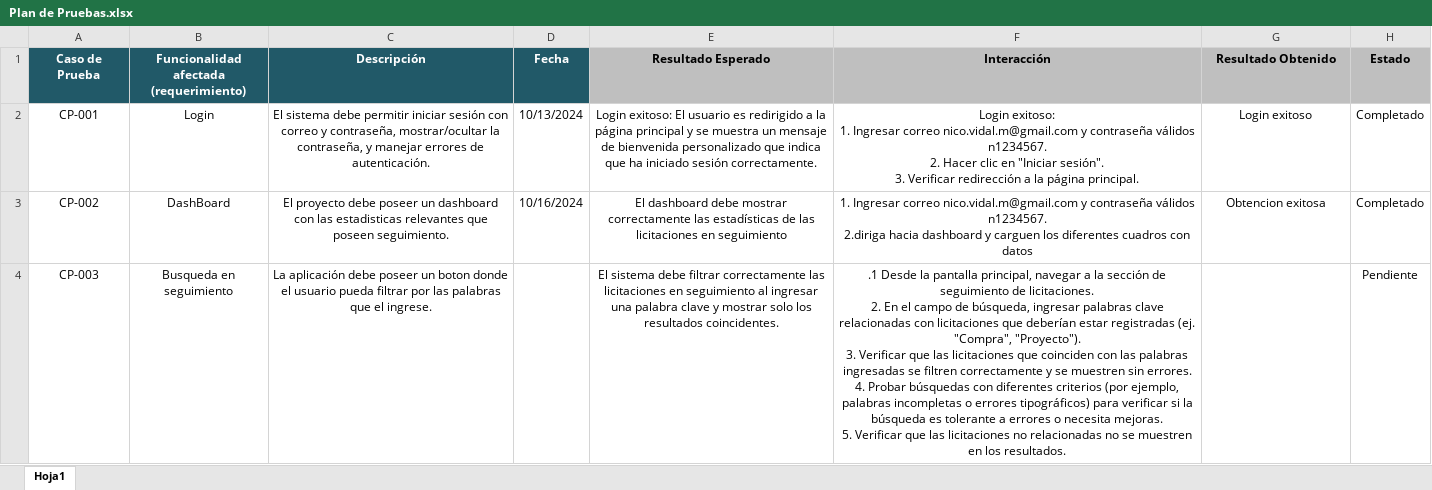
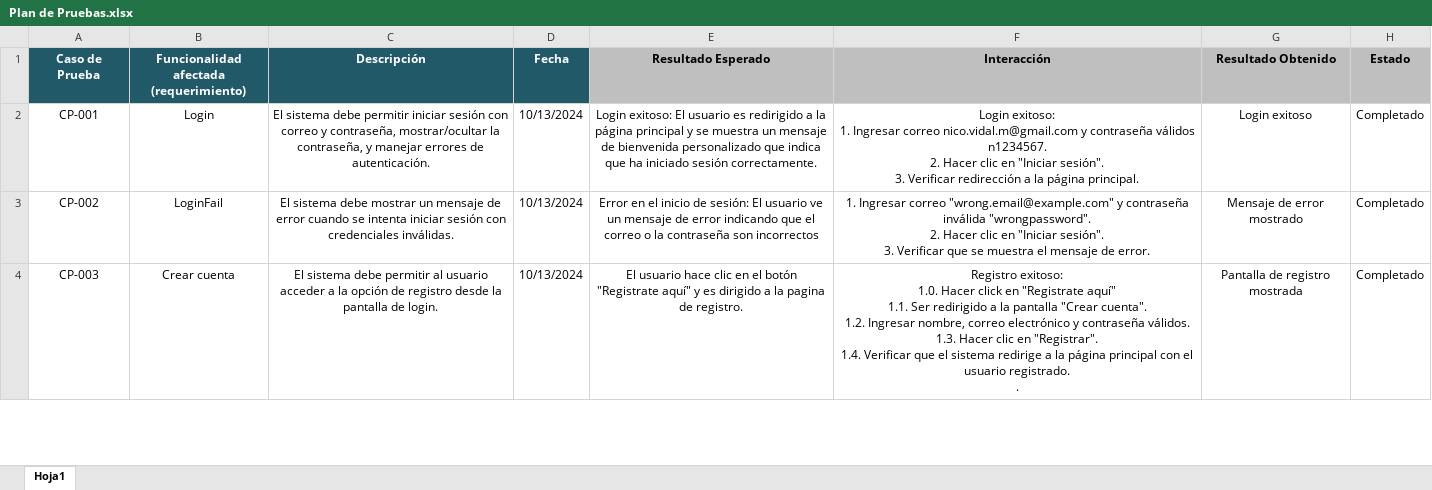
Before and after one commit to nicovidal/LicitaLabMobile, an Excel workbook: Fase 2/Plan de Pruebas.xlsx, sheet Hoja1, drawn as a sheet; only a part is shown; values as stored, in another font and other column widths than the file's, no borders; ↵ is a line break in a cell; the diff covers the shown part only; the diff names each change by its address in the sheet, - before the commit and + after, or states it on an @@ line.

Commit message:
Avance plan de pruebas

```diff
--- a/Fase 2/Plan de Pruebas.xlsx (sheet Hoja1)
+++ b/Fase 2/Plan de Pruebas.xlsx (sheet Hoja1)
-B3: DashBoard
+B3: LoginFail
-C3 (Descripción): El proyecto debe poseer un dashboard con las estadisticas relevantes que poseen seguimiento.
+C3 (Descripción): El sistema debe mostrar un mensaje de error cuando se intenta iniciar sesión con credenciales inválidas.
-D3 (Fecha): 10/16/2024
+D3 (Fecha): 10/13/2024
-E3 (Resultado Esperado): El dashboard debe mostrar correctamente las estadísticas de las licitaciones en seguimiento
+E3 (Resultado Esperado): Error en el inicio de sesión: El usuario ve un mensaje de error indicando que el correo o la contraseña son incorrectos
-F3 (Interacción): …Ingresar correo nico.vidal.m@gmail.com y contraseña válidos n1234567. ↵ 2.diriga hacia dashboard y carguen los diferentes cuadros con datos
+F3 (Interacción): …Ingresar correo "wrong.email@example.com" y contraseña inválida "wrongpassword". ↵ 2. Hacer clic en "Iniciar sesión". ↵ 3. Verificar que se muestra el mensaje de error.
-G3 (Resultado Obtenido): Obtencion exitosa
+G3 (Resultado Obtenido): Mensaje de error mostrado
-B4: Busqueda en seguimiento
+B4: Crear cuenta
-C4 (Descripción): La aplicación debe poseer un boton donde el usuario pueda filtrar por las palabras que el ingrese.
+C4 (Descripción): El sistema debe permitir al usuario acceder a la opción de registro desde la pantalla de login.
-D4 (Fecha): (empty)
+D4 (Fecha): 10/13/2024
-E4 (Resultado Esperado): El sistema debe filtrar correctamente las licitaciones en seguimiento al ingresar una palabra clave y mostrar solo los resultados coincidentes.
+E4 (Resultado Esperado): El usuario hace clic en el botón "Registrate aquí" y es dirigido a la pagina de registro.
-F4 (Interacción): .1 Desde la pantalla principal, navegar a la sección de seguimiento de licitaciones. ↵ 2. En el campo de búsqueda, ingresar palabras clave relacionadas con licitaciones que deberían estar registradas (ej. "Compra", "Proyecto"). ↵ 3. Verificar que las licitaciones que coinciden con las palabras ingresadas se filtren correctamente y se muestren sin errores. ↵ 4. Probar búsquedas con diferentes criterios (por ejemplo, palabras incompletas o errores tipográficos) para verificar si la búsqueda es tolerante a errores o necesita mejoras. ↵ 5. Verificar que las licitaciones no relacionadas no se muestren en los resultados.
+F4 (Interacción): Registro exitoso: ↵ 1.0. Hacer click en "Registrate aquí" ↵ 1.1. Ser redirigido a la pantalla "Crear cuenta". ↵ 1.2. Ingresar nombre, correo electrónico y contraseña válidos. ↵ 1.3. Hacer clic en "Registrar". ↵ 1.4. Verificar que el sistema redirige a la página principal con el usuario registrado. ↵ .
-G4 (Resultado Obtenido): (empty)
+G4 (Resultado Obtenido): Pantalla de registro mostrada
-H4 (Estado): Pendiente
+H4 (Estado): Completado
```
Also changed, not shown: 1 added row, 1 removed row and 47 edited cells elsewhere in this sheet.
